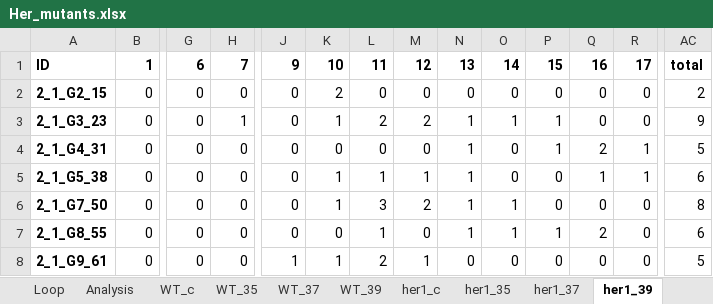
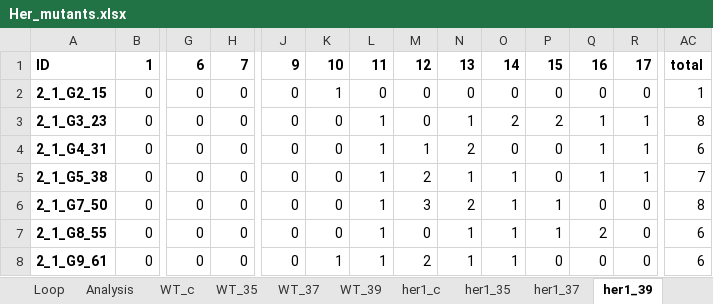
Before and after one commit to cepittet/heating_zebrafish, an Excel workbook: Her_mutants.xlsx, sheet her1_39, drawn as a sheet; only a part is shown, gaps mark what is left out; values as stored, in another font and other column widths than the file's, no borders; conditional formats not drawn; the diff covers the shown part only; the diff names each change by its address in the sheet, - before the commit and + after, or states it on an @@ line.

```diff
--- a/Her_mutants.xlsx (sheet her1_39)
+++ b/Her_mutants.xlsx (sheet her1_39)
-K2: 2
+K2: 1
-AC2: 2
+AC2: 1
-H3: 1
+H3: 0
-K3: 1
+K3: 0
-L3: 2
+L3: 1
-M3: 2
+M3: 0
-O3: 1
+O3: 2
-P3: 1
+P3: 2
-Q3: 0
+Q3: 1
-R3: 0
+R3: 1
-AC3: 9
+AC3: 8
-L4: 0
+L4: 1
-M4: 0
+M4: 1
-N4: 1
+N4: 2
-P4: 1
+P4: 0
-Q4: 2
+Q4: 1
-AC4: 5
+AC4: 6
-K5:K6: 1
+K5:K6: 0
-M5: 1
+M5: 2
-O5: 0
+O5: 1
-AC5: 6
+AC5: 7
-L6: 3
+L6: 1
-M6: 2
+M6: 3
-N6: 1
+N6: 2
-P6: 0
+P6: 1
-J8: 1
+J8: 0
-L8: 2
+L8: 1
-M8: 1
+M8: 2
-N8: 0
+N8: 1
-O8: 0
+O8: 1
-AC8: 5
+AC8: 6
```
Also changed, not shown: 61 edited cells elsewhere in this sheet, sheet her7_39, sheet her1_37, sheet her7_35, sheet her1_35, sheet her7_c, formulas that keep their value, 7 other files.
